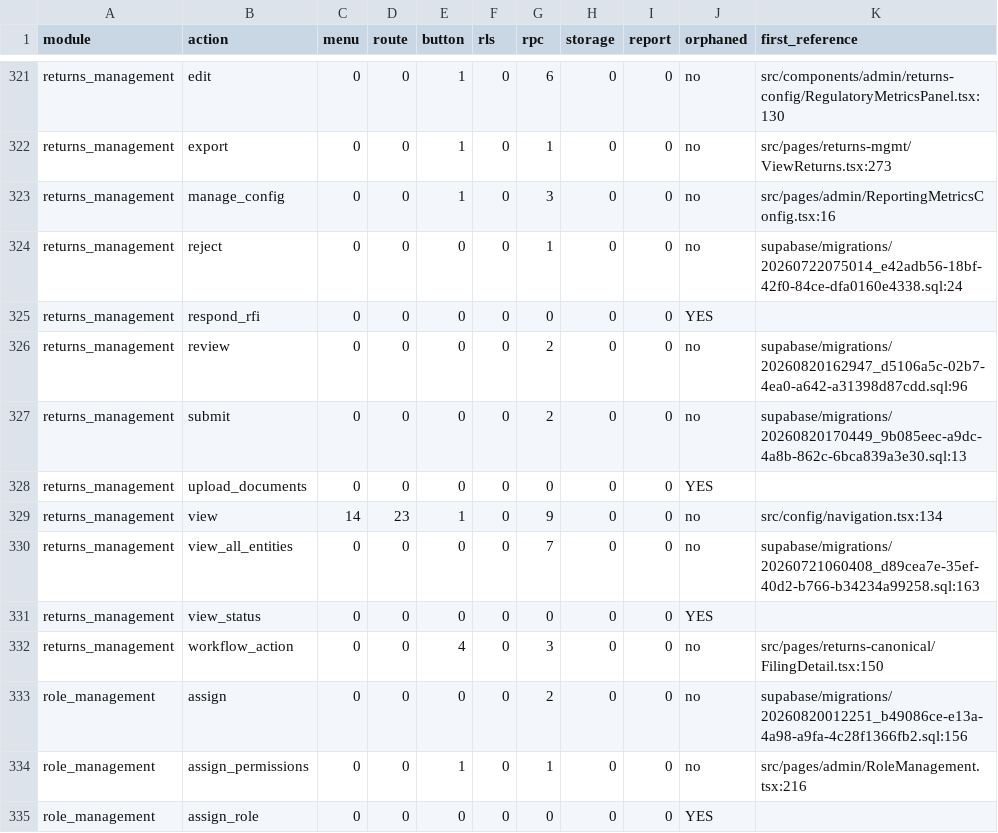
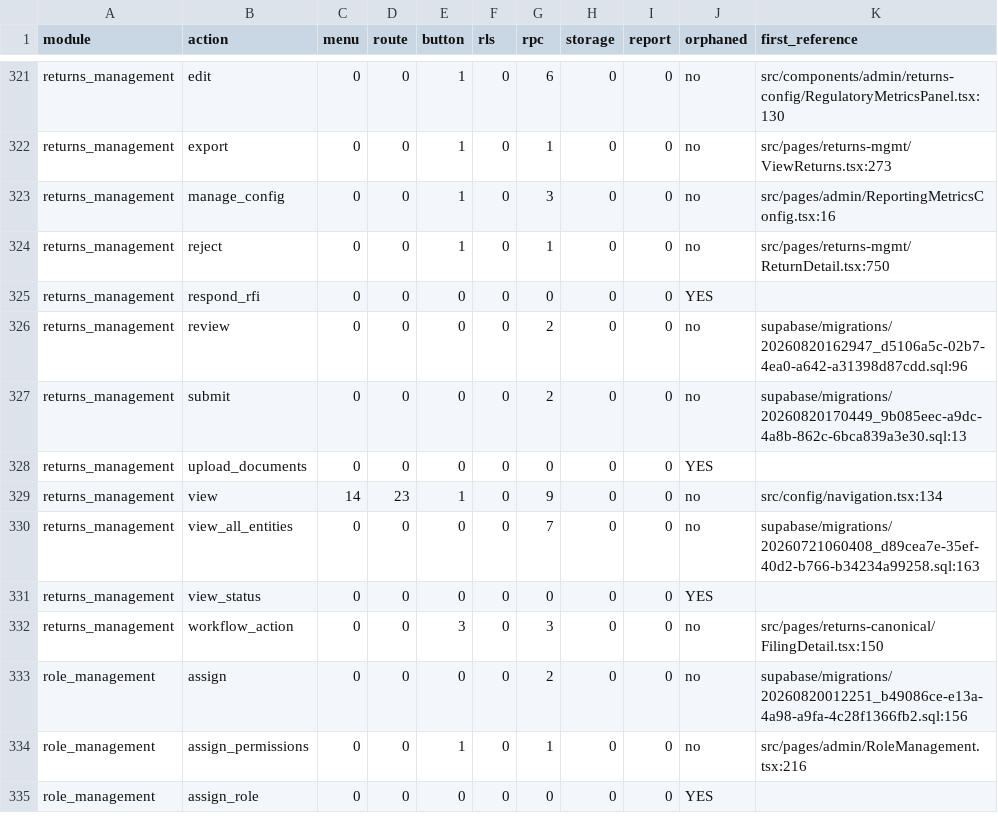
Before and after one commit to miplnoida/unified-license-hub, a CSV file: docs/rbac/permission-coverage.csv, drawn as a sheet; only a part is shown, gaps mark what is left out.

```diff
--- a/docs/rbac/permission-coverage.csv
+++ b/docs/rbac/permission-coverage.csv
@@ -323,3 +323,3 @@ returns_management,export,0,0,1,0,1,0,0,no,"src/pages/returns-mgmt/ViewReturns.t
 returns_management,manage_config,0,0,1,0,3,0,0,no,"src/pages/admin/ReportingMetricsConfig.tsx:16"
-returns_management,reject,0,0,0,0,1,0,0,no,"supabase/migrations/20260722075014_e42adb56-18bf-42f0-84ce-dfa0160e4338.sql:24"
+returns_management,reject,0,0,1,0,1,0,0,no,"src/pages/returns-mgmt/ReturnDetail.tsx:750"
 returns_management,respond_rfi,0,0,0,0,0,0,0,YES,""
@@ -331,3 +331,3 @@ returns_management,view_all_entities,0,0,0,0,7,0,0,no,"supabase/migrations/20260
 returns_management,view_status,0,0,0,0,0,0,0,YES,""
-returns_management,workflow_action,0,0,4,0,3,0,0,no,"src/pages/returns-canonical/FilingDetail.tsx:150"
+returns_management,workflow_action,0,0,3,0,3,0,0,no,"src/pages/returns-canonical/FilingDetail.tsx:150"
 role_management,assign,0,0,0,0,2,0,0,no,"supabase/migrations/20260820012251_b49086ce-e13a-4a98-a9fa-4c28f1366fb2.sql:156"
```
Also changed, not shown: 3 other files.
